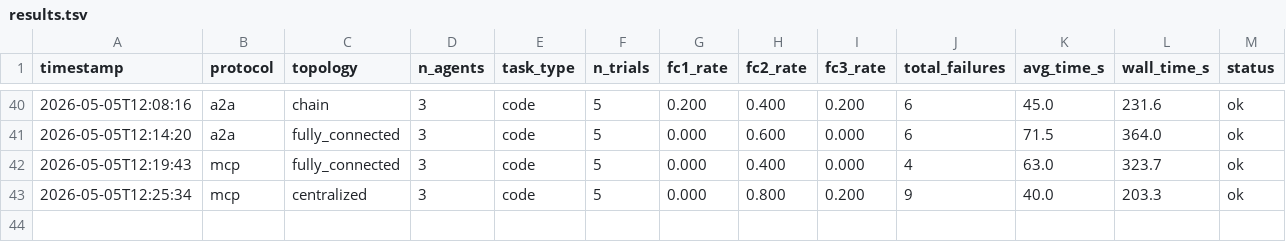
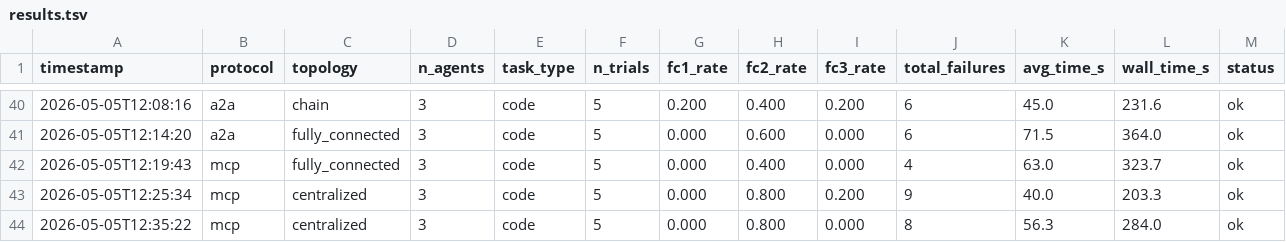
Before and after one commit to ds9-code/protocol-topology-mast, a TSV file: results.tsv, drawn as a sheet; only a part is shown, gaps mark what is left out.

Commit message:
exp: mcp_centralized_n3_code_temp0_v3 status=ok fc2=0.800 fails=8

```diff
--- a/results.tsv
+++ b/results.tsv
@@ -43 +43,2 @@ timestamp	protocol	topology	n_agents	task_type	n_trials	fc1_rate	fc2_rate	fc3_ra
 2026-05-05T12:25:34	mcp	centralized	3	code	5	0.000	0.800	0.200	9	40.0	203.3	ok
+2026-05-05T12:35:22	mcp	centralized	3	code	5	0.000	0.800	0.000	8	56.3	284.0	ok
```
Also changed, not shown: 9 other files.
